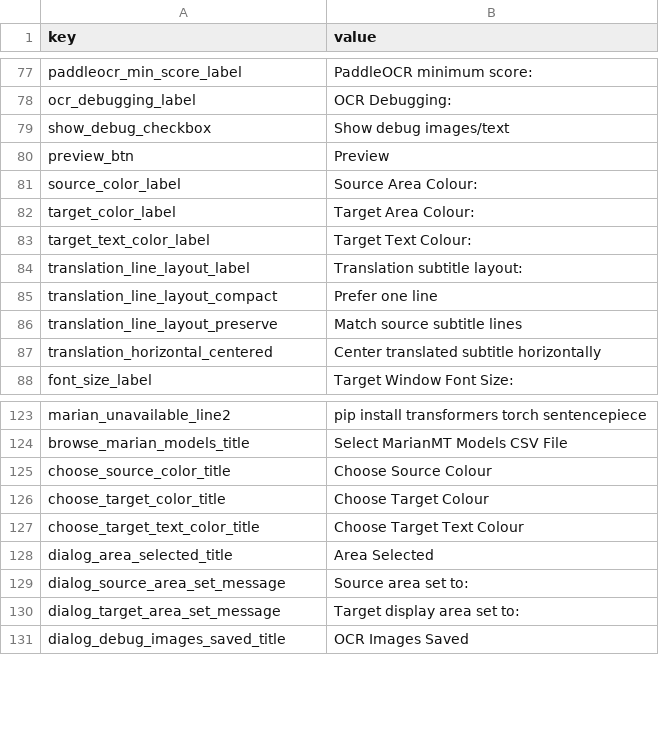
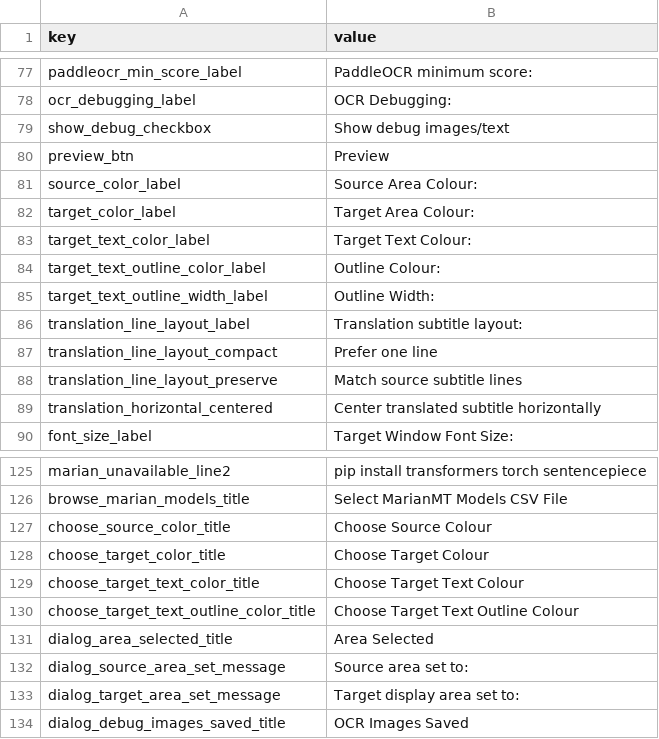
Before and after one commit to yun-666-666/OCR-Translator, a CSV file: resources/gui_eng.csv, drawn as a sheet; only a part is shown, gaps mark what is left out; the diff names each change by its address in the sheet, - before the commit and + after, or states it on an @@ line.

```diff
--- a/resources/gui_eng.csv
+++ b/resources/gui_eng.csv
+row 84: target_text_outline_color_label | Outline Colour:
+row 85: target_text_outline_width_label | Outline Width:
+row 130: choose_target_text_outline_color_title | Choose Target Text Outline Colour
```
Also changed, not shown: resources/gui_pol.csv, resources/gui_zh.csv, 14 other files.
